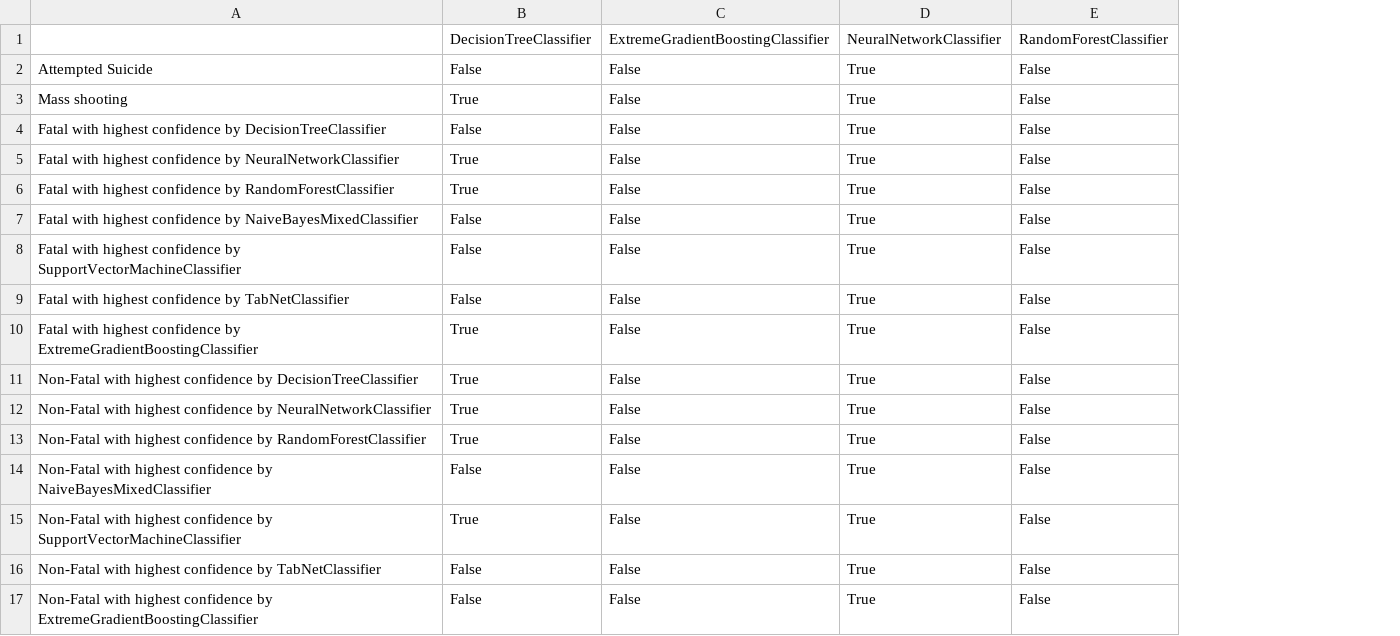
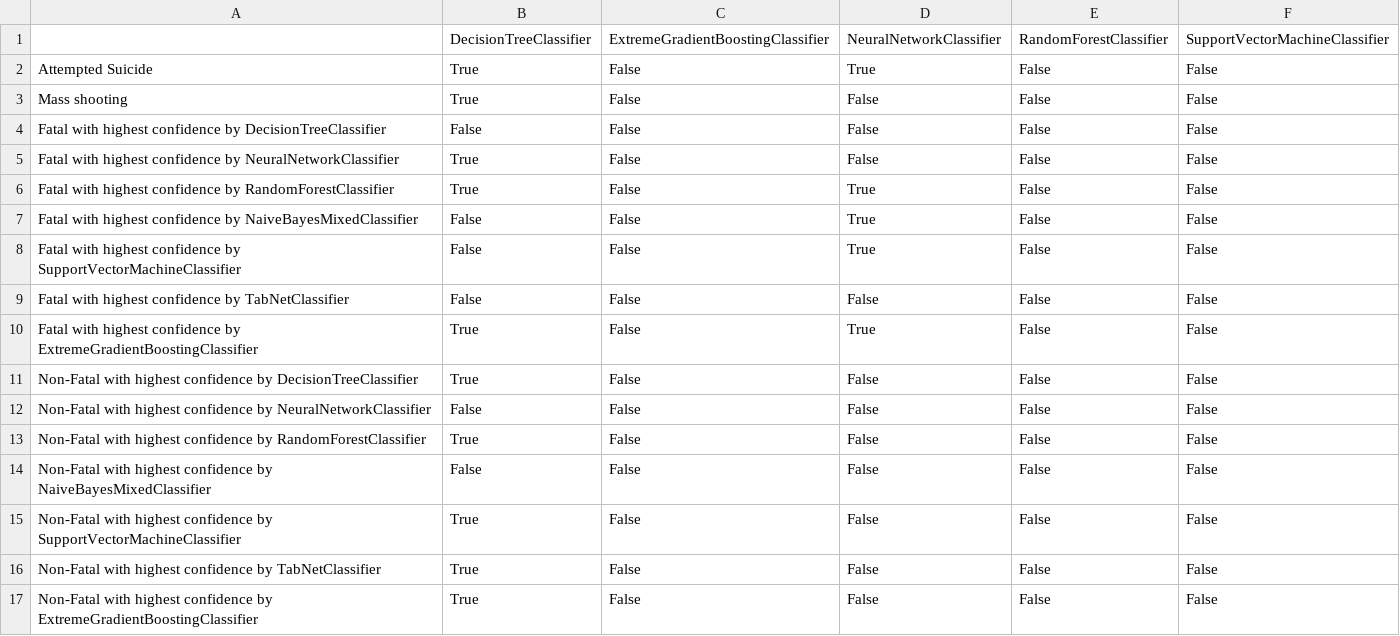
Before and after one commit to USA-Gun-Incidents/USA_gun_incidents, a CSV file: data/explanation_results/shap_monotonicity_selected_records.csv, drawn as a sheet; the diff names each change by its address in the sheet, - before the commit and + after, or states it on an @@ line.

```diff
--- a/data/explanation_results/shap_monotonicity_selected_records.csv
+++ b/data/explanation_results/shap_monotonicity_selected_records.csv
+column F, rows 1-17: SupportVectorMachineClassifier | False | False | False | False | False | False | False | False | False | False | False | False | False | False | False | False
-B2: False
+B2: True
-D3:D5: True
+D3:D5: False
-D9: True
+D9: False
-D11:D17: True
+D11:D17: False
-B12: True
+B12: False
-B16:B17: False
+B16:B17: True
```
Also changed, not shown: data/explanation_results/shap_faithfulness_selected_records.csv, data/explanation_results/shap_metrics_random_records.csv.
